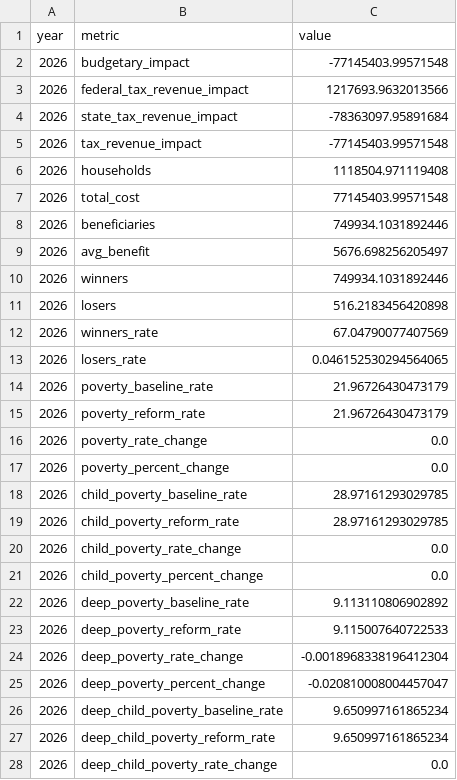
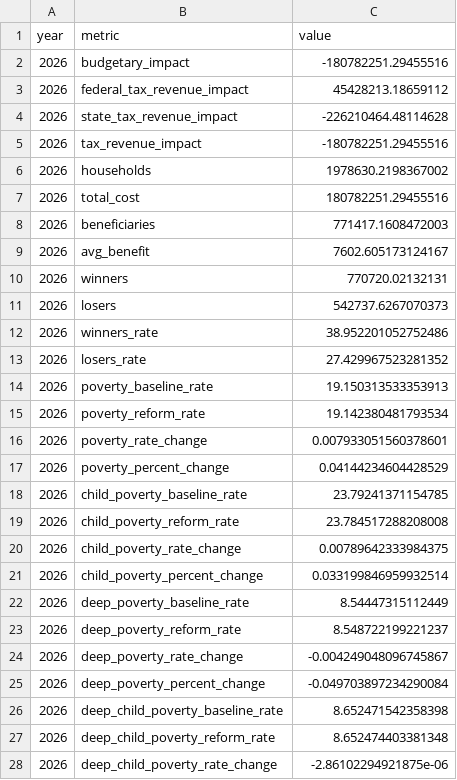
Before and after one commit to PolicyEngine/south-carolina-2026-tax-changes, a CSV file: frontend/public/data/metrics.csv, drawn as a sheet; only a part is shown; the diff covers the shown part only.

```diff
--- a/frontend/public/data/metrics.csv
+++ b/frontend/public/data/metrics.csv
@@ -1,28 +1,28 @@
 year,metric,value
-2026,budgetary_impact,-77145403.99571548
-2026,federal_tax_revenue_impact,1217693.9632013566
-2026,state_tax_revenue_impact,-78363097.95891684
-2026,tax_revenue_impact,-77145403.99571548
-2026,households,1118504.971119408
-2026,total_cost,77145403.99571548
-2026,beneficiaries,749934.1031892446
-2026,avg_benefit,5676.698256205497
-2026,winners,749934.1031892446
-2026,losers,516.2183456420898
-2026,winners_rate,67.04790077407569
-2026,losers_rate,0.046152530294564065
-2026,poverty_baseline_rate,21.96726430473179
-2026,poverty_reform_rate,21.96726430473179
-2026,poverty_rate_change,0.0
-2026,poverty_percent_change,0.0
-2026,child_poverty_baseline_rate,28.97161293029785
-2026,child_poverty_reform_rate,28.97161293029785
-2026,child_poverty_rate_change,0.0
-2026,child_poverty_percent_change,0.0
-2026,deep_poverty_baseline_rate,9.113110806902892
-2026,deep_poverty_reform_rate,9.115007640722533
-2026,deep_poverty_rate_change,-0.0018968338196412304
-2026,deep_poverty_percent_change,-0.020810008004457047
-2026,deep_child_poverty_baseline_rate,9.650997161865234
-2026,deep_child_poverty_reform_rate,9.650997161865234
-2026,deep_child_poverty_rate_change,0.0
+2026,budgetary_impact,-180782251.29455516
+2026,federal_tax_revenue_impact,45428213.18659112
+2026,state_tax_revenue_impact,-226210464.48114628
+2026,tax_revenue_impact,-180782251.29455516
+2026,households,1978630.2198367002
+2026,total_cost,180782251.29455516
+2026,beneficiaries,771417.1608472003
+2026,avg_benefit,7602.605173124167
+2026,winners,770720.02132131
+2026,losers,542737.6267070373
+2026,winners_rate,38.952201052752486
+2026,losers_rate,27.429967523281352
+2026,poverty_baseline_rate,19.150313533353913
+2026,poverty_reform_rate,19.142380481793534
+2026,poverty_rate_change,0.007933051560378601
+2026,poverty_percent_change,0.04144234604428529
+2026,child_poverty_baseline_rate,23.79241371154785
+2026,child_poverty_reform_rate,23.784517288208008
+2026,child_poverty_rate_change,0.00789642333984375
+2026,child_poverty_percent_change,0.033199846959932514
+2026,deep_poverty_baseline_rate,8.54447315112449
+2026,deep_poverty_reform_rate,8.548722199221237
+2026,deep_poverty_rate_change,-0.004249048096745867
+2026,deep_poverty_percent_change,-0.049703897234290084
+2026,deep_child_poverty_baseline_rate,8.652471542358398
+2026,deep_child_poverty_reform_rate,8.652474403381348
+2026,deep_child_poverty_rate_change,-2.86102294921875e-06
```
Also changed, not shown: 1 edited cell elsewhere in this file, frontend/public/data/congressional_districts.csv, 4 other files.
